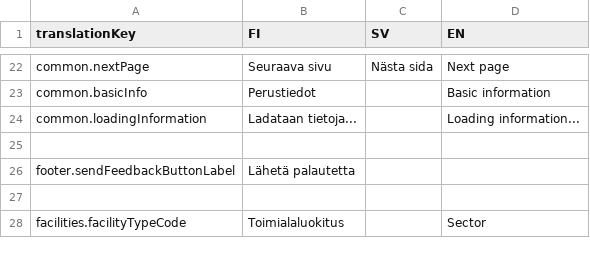
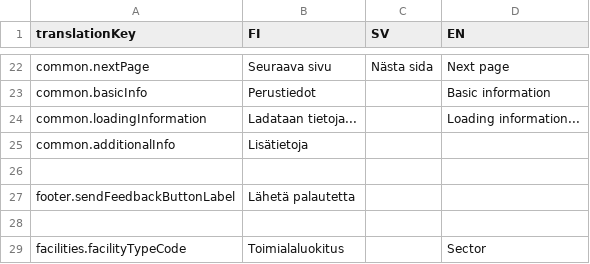
Before and after one commit to sykefi/PRTR, a CSV file: ui/translation_source/general_ui.csv, drawn as a sheet; only a part is shown, gaps mark what is left out; the diff names each change by its address in the sheet, - before the commit and + after, or states it on an @@ line.

Commit message:
Add additional info page

```diff
--- a/ui/translation_source/general_ui.csv
+++ b/ui/translation_source/general_ui.csv
+row 25: common.additionalInfo | Lisätietoja
```
Also changed, not shown: 7 other files.
